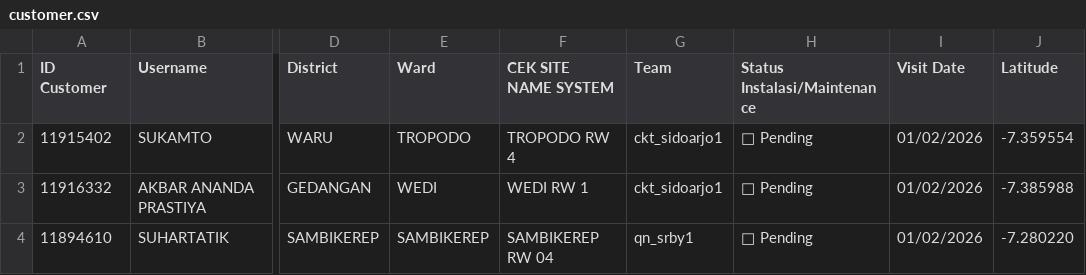
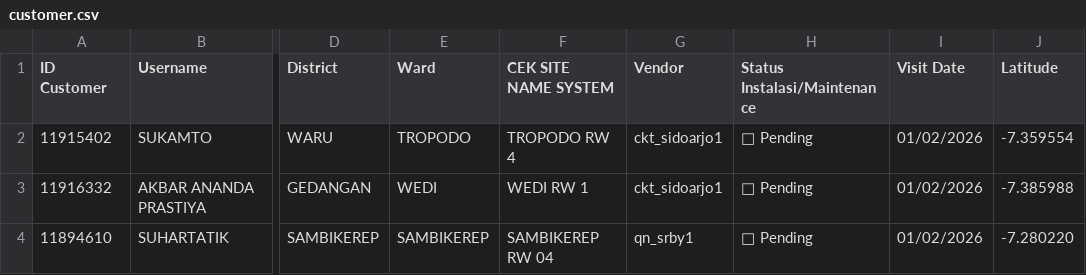
Before and after one commit to fiberteamwork/mapteam, a CSV file: data/customer.csv, drawn as a sheet; only a part is shown, gaps mark what is left out; the diff names each change by its address in the sheet, - before the commit and + after, or states it on an @@ line.

Commit message:
Update customer.csv

```diff
--- a/data/customer.csv
+++ b/data/customer.csv
-G1: Team
+G1: Vendor
```
